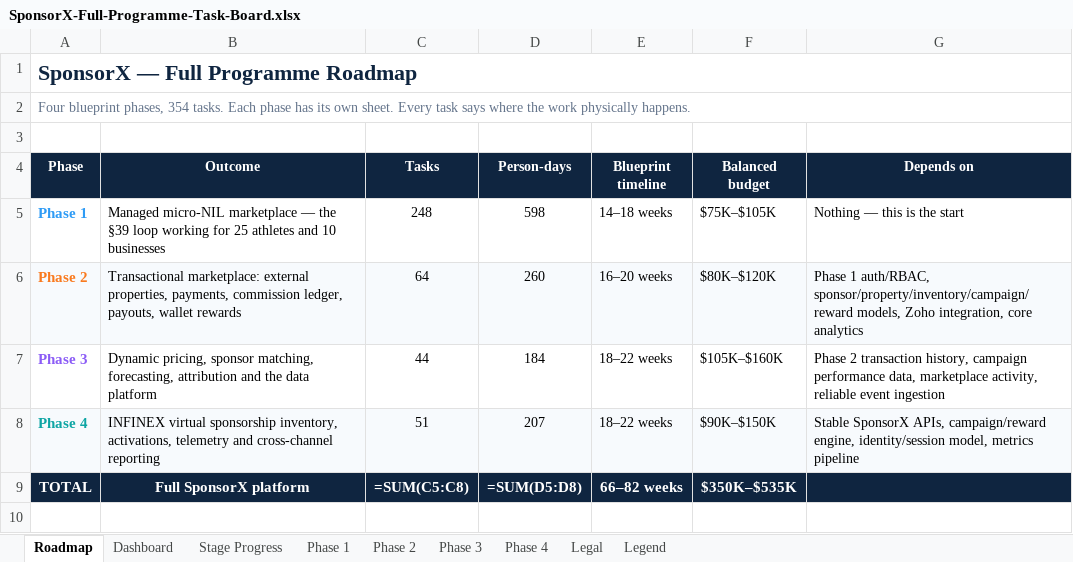
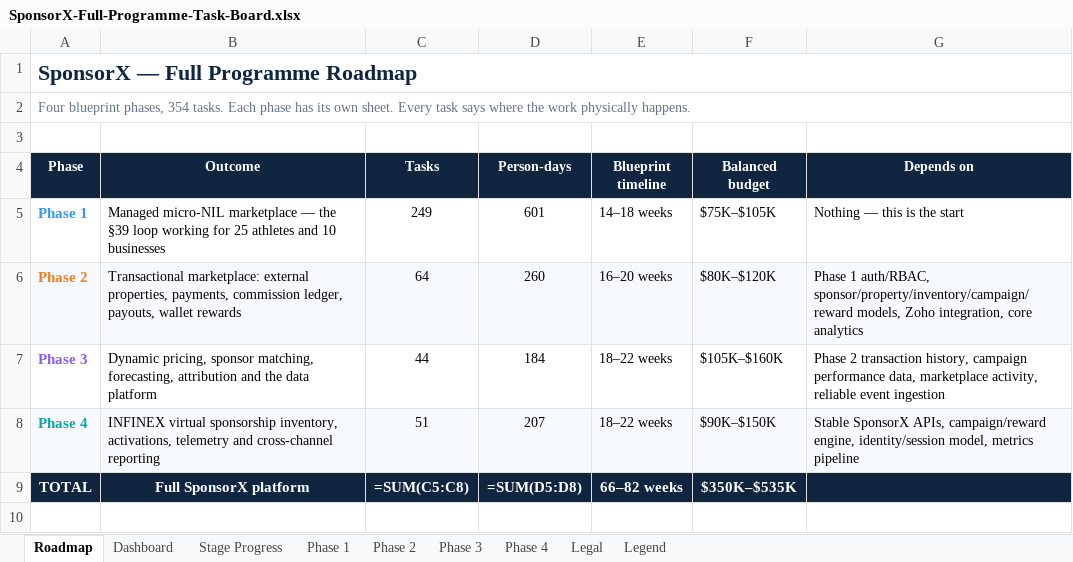
Before and after one commit to BTG-Sports/sponsorX_dev, an Excel workbook: Claude outputs/SponsorX-Full-Programme-Task-Board.xlsx, sheet Roadmap, drawn as a sheet; only a part is shown; values as stored, in another font and other column widths than the file's, no borders; formulas without a stored value are shown as written; the diff names each change by its address in the sheet, - before the commit and + after, or states it on an @@ line.

```diff
--- a/Claude outputs/SponsorX-Full-Programme-Task-Board.xlsx (sheet Roadmap)
+++ b/Claude outputs/SponsorX-Full-Programme-Task-Board.xlsx (sheet Roadmap)
-C5 (Tasks): 248
+C5 (Tasks): 249
-D5 (Person-days): 598
+D5 (Person-days): 601
```
Also changed, not shown: sheet Phase 1, sheet Stage Progress, 2 other files.
